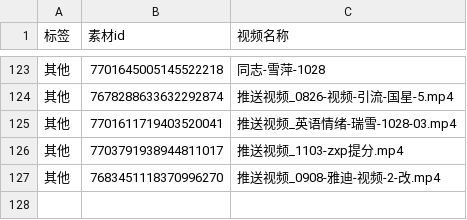
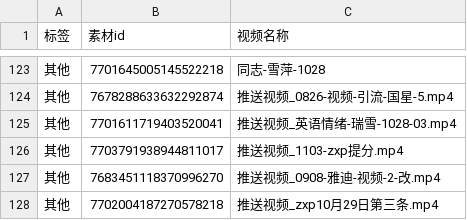
Before and after one commit to soso0122/biandao-report, a CSV file: data/历史打标.csv, drawn as a sheet; only a part is shown, gaps mark what is left out; the diff names each change by its address in the sheet, - before the commit and + after, or states it on an @@ line.

```diff
--- a/data/历史打标.csv
+++ b/data/历史打标.csv
+row 128: 其他 | 7702004187270578218 | 推送视频_zxp10月29日第三条.mp4
```
Also changed, not shown: 12 other files.
